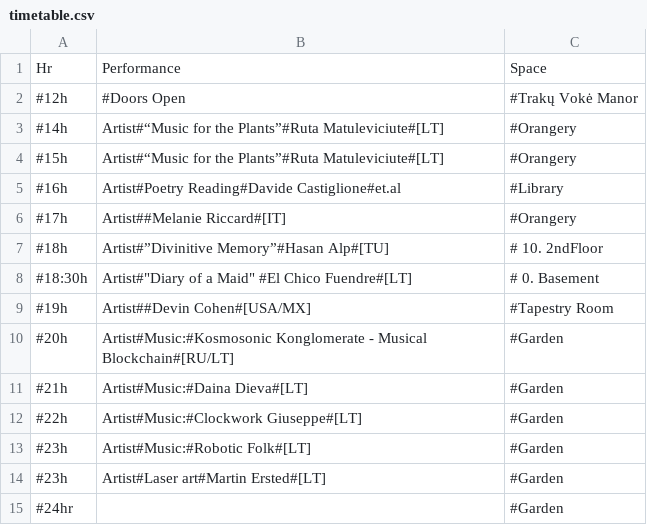
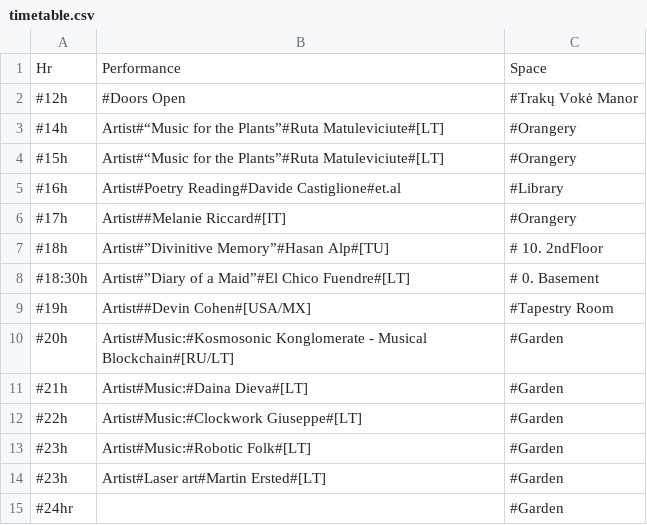
Before and after one commit to IdeasBlockLT/emem, a CSV file: static/texts/timetable.csv, drawn as a sheet.

Commit message:
updated tables

```diff
--- a/static/texts/timetable.csv
+++ b/static/texts/timetable.csv
@@ -7,3 +7,3 @@ Hr;Performance;Space
 #18h;Artist#”Divinitive Memory”#Hasan Alp#[TU];# 10. 2ndFloor
-#18:30h;"Artist#""Diary of a Maid"" #El Chico Fuendre#[LT]";# 0. Basement
+#18:30h;Artist#”Diary of a Maid”#El Chico Fuendre#[LT];# 0. Basement
 #19h;Artist##Devin Cohen#[USA/MX];#Tapestry Room
```
Also changed, not shown: 1 other file.
